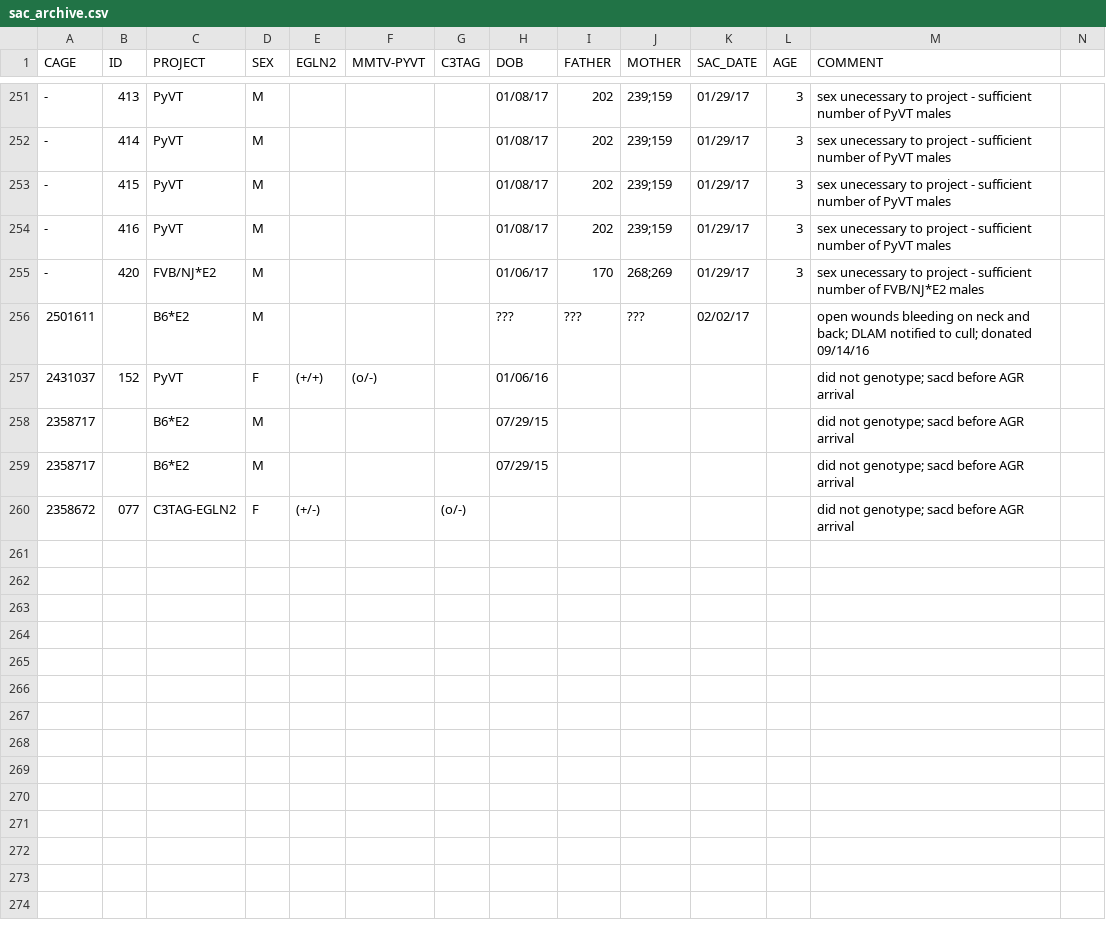
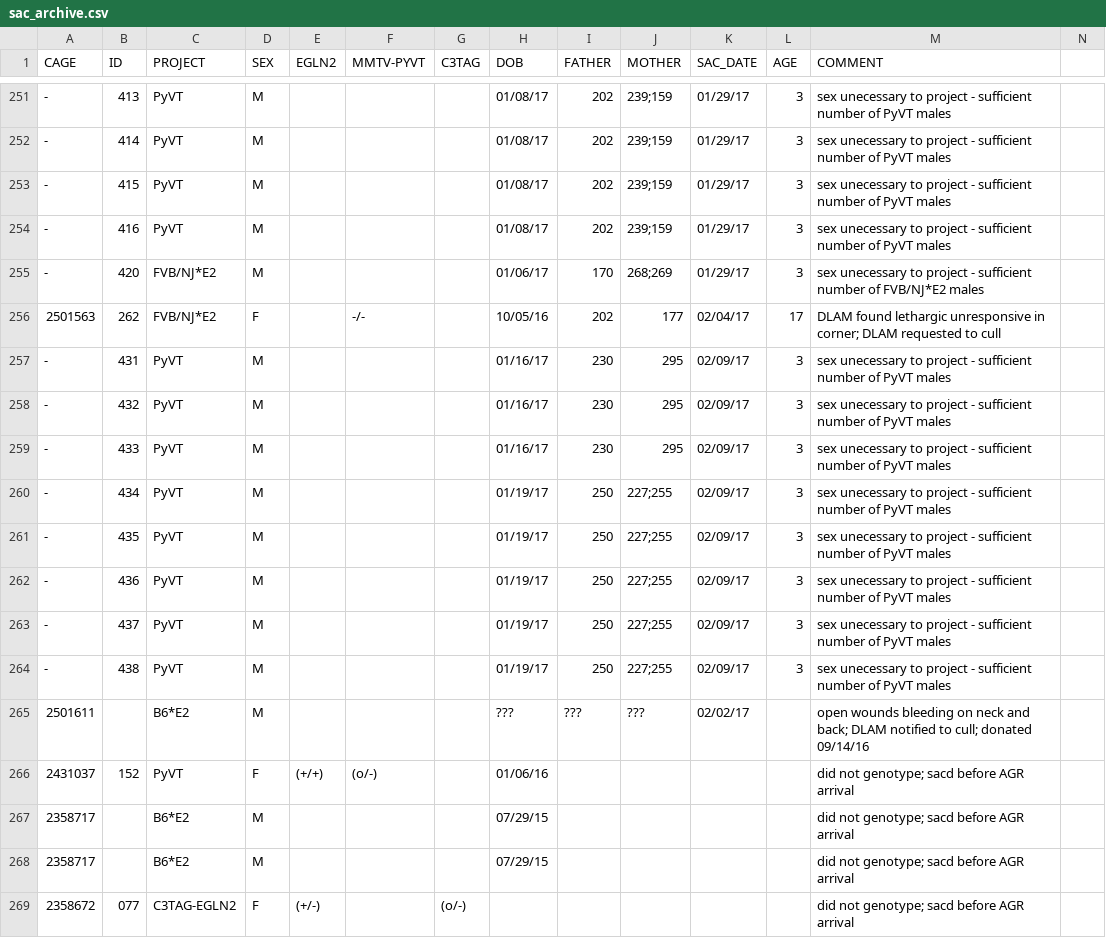
Before and after one commit to qzhanglab/animal_tracking, a CSV file: sac_archive.csv, drawn as a sheet; only a part is shown, gaps mark what is left out; rows hold the shown columns only; the diff names each change by its address in the sheet, - before the commit and + after, or states it on an @@ line.

Commit message:
sep pups 428-434, cull 431-438 due to sufficient number of males in PyVT project; 338 delivery 227 about to deliver; 250 mistakenly paired with 227, correction made to pairing timelines and 227/250 separated

```diff
--- a/sac_archive.csv
+++ b/sac_archive.csv
+row 256: 2501563 | 262 | FVB/NJ*E2 | F |  | -/- |  | 10/05/16 | 202 | 177 | 02/04/17 | 17 | DLAM found lethargic unresponsive in corner; DLAM requested to cull
+row 257: - | 431 | PyVT | M |  |  |  | 01/16/17 | 230 | 295 | 02/09/17 | 3 | sex unecessary to project - sufficient number of PyVT males
+row 258: - | 432 | PyVT | M |  |  |  | 01/16/17 | 230 | 295 | 02/09/17 | 3 | sex unecessary to project - sufficient number of PyVT males
+row 259: - | 433 | PyVT | M |  |  |  | 01/16/17 | 230 | 295 | 02/09/17 | 3 | sex unecessary to project - sufficient number of PyVT males
+row 260: - | 434 | PyVT | M |  |  |  | 01/19/17 | 250 | 227;255 | 02/09/17 | 3 | sex unecessary to project - sufficient number of PyVT males
+row 261: - | 435 | PyVT | M |  |  |  | 01/19/17 | 250 | 227;255 | 02/09/17 | 3 | sex unecessary to project - sufficient number of PyVT males
+row 262: - | 436 | PyVT | M |  |  |  | 01/19/17 | 250 | 227;255 | 02/09/17 | 3 | sex unecessary to project - sufficient number of PyVT males
+row 263: - | 437 | PyVT | M |  |  |  | 01/19/17 | 250 | 227;255 | 02/09/17 | 3 | sex unecessary to project - sufficient number of PyVT males
+row 264: - | 438 | PyVT | M |  |  |  | 01/19/17 | 250 | 227;255 | 02/09/17 | 3 | sex unecessary to project - sufficient number of PyVT males
```
Also changed, not shown: master_animal_list.csv.
